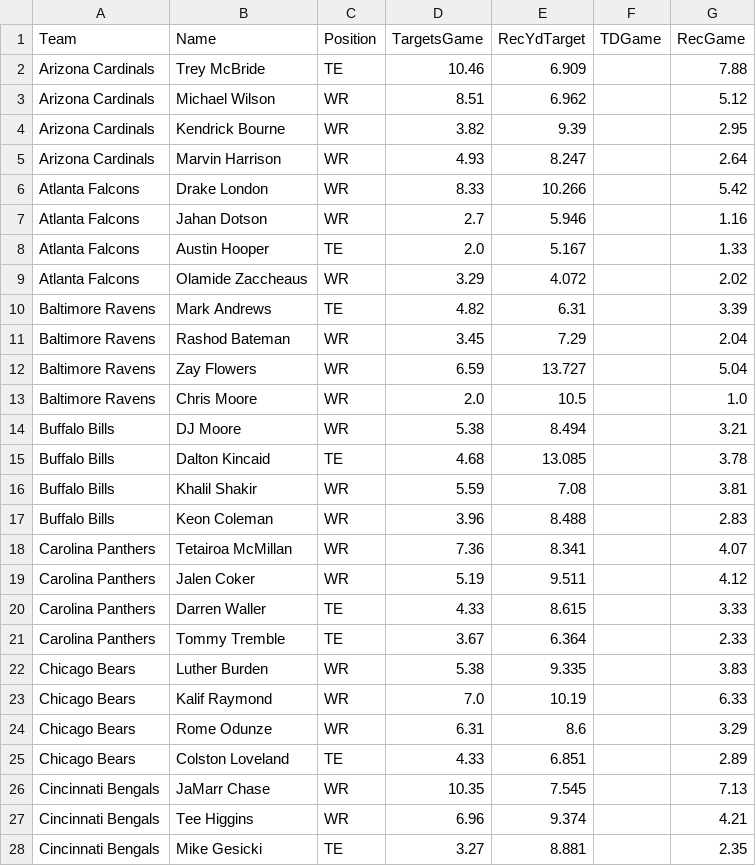
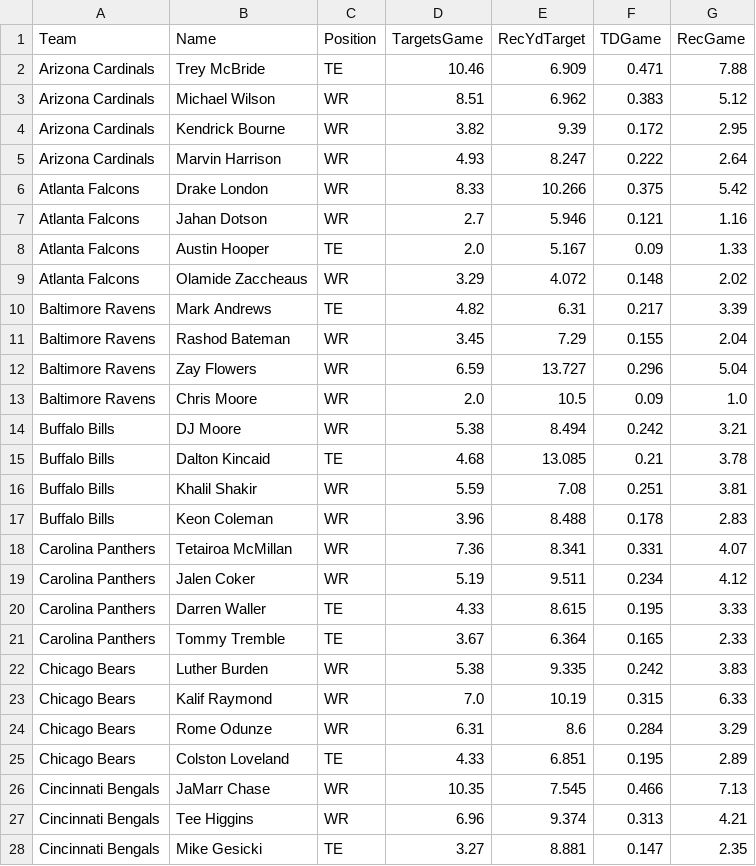
Before and after one commit to jack-simon4/jacks-models, a CSV file: src/assets/NFL-Receivers.csv, drawn as a sheet; only a part is shown; the diff covers the shown part only.

```diff
--- a/src/assets/NFL-Receivers.csv
+++ b/src/assets/NFL-Receivers.csv
@@ -1,28 +1,28 @@
 Team,Name,Position,TargetsGame,RecYdTarget,TDGame,RecGame
-Arizona Cardinals,Trey McBride,TE,10.46,6.909,,7.88
-Arizona Cardinals,Michael Wilson,WR,8.51,6.962,,5.12
-Arizona Cardinals,Kendrick Bourne,WR,3.82,9.39,,2.95
-Arizona Cardinals,Marvin Harrison,WR,4.93,8.247,,2.64
-Atlanta Falcons,Drake London,WR,8.33,10.266,,5.42
-Atlanta Falcons,Jahan Dotson,WR,2.7,5.946,,1.16
-Atlanta Falcons,Austin Hooper,TE,2.0,5.167,,1.33
-Atlanta Falcons,Olamide Zaccheaus,WR,3.29,4.072,,2.02
-Baltimore Ravens,Mark Andrews,TE,4.82,6.31,,3.39
-Baltimore Ravens,Rashod Bateman,WR,3.45,7.29,,2.04
-Baltimore Ravens,Zay Flowers,WR,6.59,13.727,,5.04
-Baltimore Ravens,Chris Moore,WR,2.0,10.5,,1.0
-Buffalo Bills,DJ Moore,WR,5.38,8.494,,3.21
-Buffalo Bills,Dalton Kincaid,TE,4.68,13.085,,3.78
-Buffalo Bills,Khalil Shakir,WR,5.59,7.08,,3.81
-Buffalo Bills,Keon Coleman,WR,3.96,8.488,,2.83
-Carolina Panthers,Tetairoa McMillan,WR,7.36,8.341,,4.07
-Carolina Panthers,Jalen Coker,WR,5.19,9.511,,4.12
-Carolina Panthers,Darren Waller,TE,4.33,8.615,,3.33
-Carolina Panthers,Tommy Tremble,TE,3.67,6.364,,2.33
-Chicago Bears,Luther Burden,WR,5.38,9.335,,3.83
-Chicago Bears,Kalif Raymond,WR,7.0,10.19,,6.33
-Chicago Bears,Rome Odunze,WR,6.31,8.6,,3.29
-Chicago Bears,Colston Loveland,TE,4.33,6.851,,2.89
-Cincinnati Bengals,JaMarr Chase,WR,10.35,7.545,,7.13
-Cincinnati Bengals,Tee Higgins,WR,6.96,9.374,,4.21
-Cincinnati Bengals,Mike Gesicki,TE,3.27,8.881,,2.35
+Arizona Cardinals,Trey McBride,TE,10.46,6.909,0.471,7.88
+Arizona Cardinals,Michael Wilson,WR,8.51,6.962,0.383,5.12
+Arizona Cardinals,Kendrick Bourne,WR,3.82,9.39,0.172,2.95
+Arizona Cardinals,Marvin Harrison,WR,4.93,8.247,0.222,2.64
+Atlanta Falcons,Drake London,WR,8.33,10.266,0.375,5.42
+Atlanta Falcons,Jahan Dotson,WR,2.7,5.946,0.121,1.16
+Atlanta Falcons,Austin Hooper,TE,2.0,5.167,0.09,1.33
+Atlanta Falcons,Olamide Zaccheaus,WR,3.29,4.072,0.148,2.02
+Baltimore Ravens,Mark Andrews,TE,4.82,6.31,0.217,3.39
+Baltimore Ravens,Rashod Bateman,WR,3.45,7.29,0.155,2.04
+Baltimore Ravens,Zay Flowers,WR,6.59,13.727,0.296,5.04
+Baltimore Ravens,Chris Moore,WR,2.0,10.5,0.09,1.0
+Buffalo Bills,DJ Moore,WR,5.38,8.494,0.242,3.21
+Buffalo Bills,Dalton Kincaid,TE,4.68,13.085,0.21,3.78
+Buffalo Bills,Khalil Shakir,WR,5.59,7.08,0.251,3.81
+Buffalo Bills,Keon Coleman,WR,3.96,8.488,0.178,2.83
+Carolina Panthers,Tetairoa McMillan,WR,7.36,8.341,0.331,4.07
+Carolina Panthers,Jalen Coker,WR,5.19,9.511,0.234,4.12
+Carolina Panthers,Darren Waller,TE,4.33,8.615,0.195,3.33
+Carolina Panthers,Tommy Tremble,TE,3.67,6.364,0.165,2.33
+Chicago Bears,Luther Burden,WR,5.38,9.335,0.242,3.83
+Chicago Bears,Kalif Raymond,WR,7.0,10.19,0.315,6.33
+Chicago Bears,Rome Odunze,WR,6.31,8.6,0.284,3.29
+Chicago Bears,Colston Loveland,TE,4.33,6.851,0.195,2.89
+Cincinnati Bengals,JaMarr Chase,WR,10.35,7.545,0.466,7.13
+Cincinnati Bengals,Tee Higgins,WR,6.96,9.374,0.313,4.21
+Cincinnati Bengals,Mike Gesicki,TE,3.27,8.881,0.147,2.35
```
Also changed, not shown: 7 removed rows and 92 edited cells elsewhere in this file, src/assets/NFL-QBs.csv, src/assets/NFL-RBs.csv, 1 other file.
